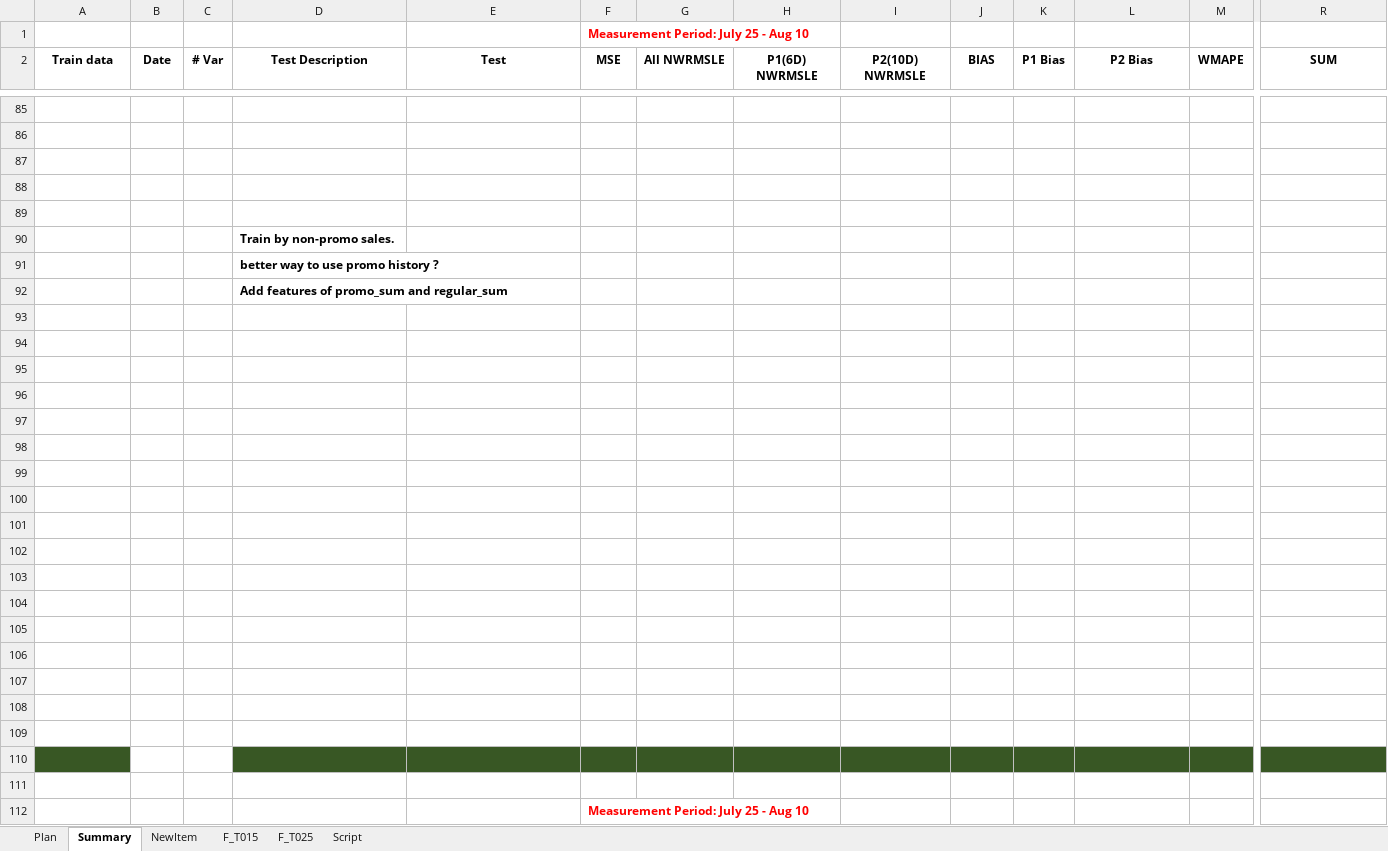
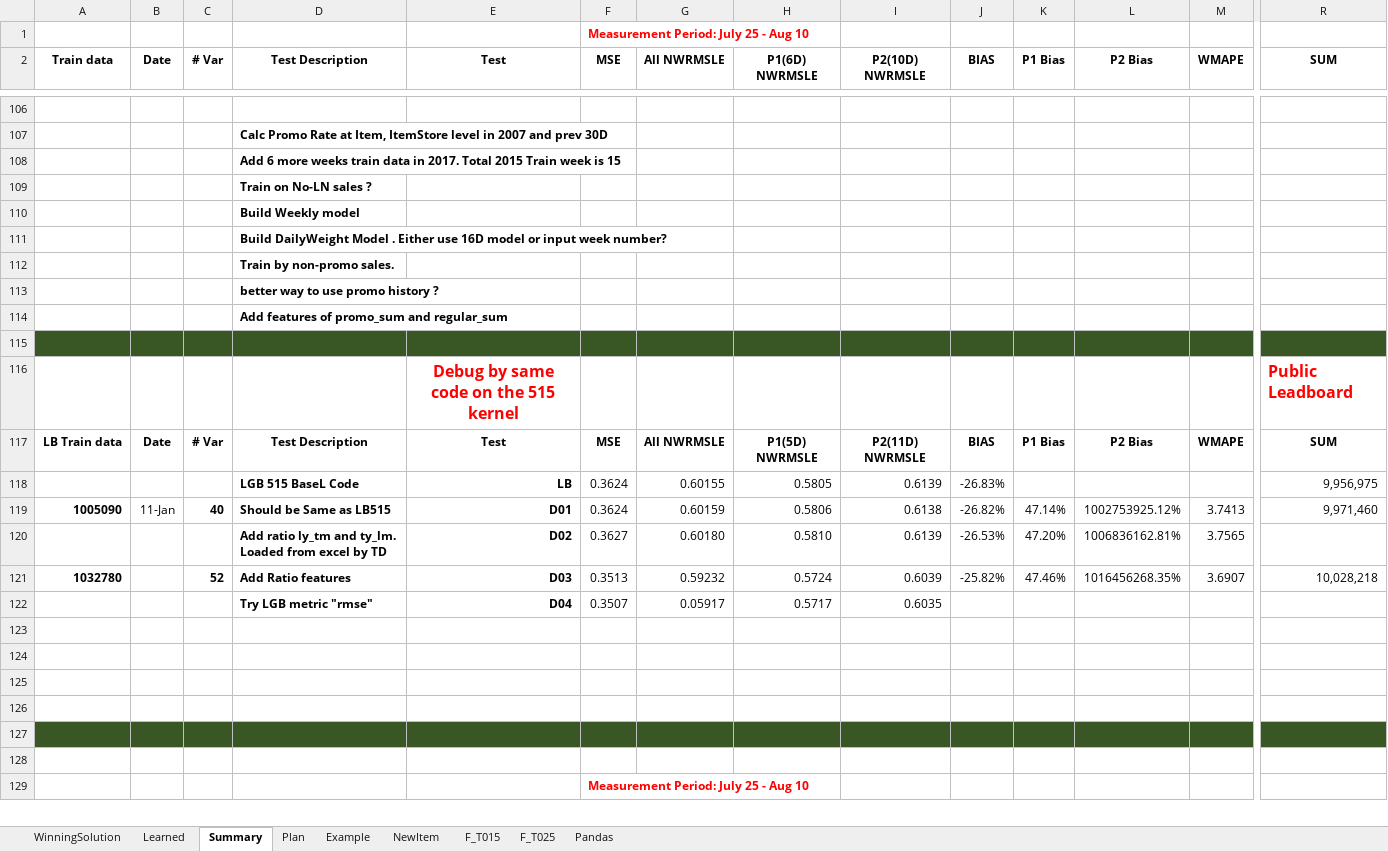
Before and after one commit to PZ11/kagglegrocery, an Excel workbook: steps_summary/Summary.xlsx, sheet Summary, drawn as a sheet; only a part is shown, gaps mark what is left out; values as stored, in another font and other column widths than the file's, no borders; removed rows and columns are numbered as before the commit, all else as after; rows hold the shown columns only; the diff covers the shown part only; the diff names each change by its address in the sheet, - before the commit and + after, or states it on an @@ line.

Commit message:
add xlsx and update summary from windows

```diff
--- a/steps_summary/Summary.xlsx (sheet Summary)
+++ b/steps_summary/Summary.xlsx (sheet Summary)
-sheet tab: Script
+sheet tab: Pandas
+sheet tab: WinningSolution
+sheet tab: Learned
+sheet tab: Example
@@ sheet tab order changed: WinningSolution | Learned | Summary | Plan | Example | NewItem | F_T015 | F_T025 | Pandas @@
-D107 (Test Description): (empty)
+D107 (Test Description): Calc Promo Rate at Item, ItemStore level in 2007 and prev 30D
-D108 (Test Description): (empty)
+D108 (Test Description): Add 6 more weeks train data in 2017. Total 2015 Train week is 15
-D109 (Test Description): (empty)
+D109 (Test Description): Train on No-LN sales ?
-D110 (Test Description): (empty)
+D110 (Test Description): Build Weekly model
+row 111:  |  |  | Build DailyWeight Model . Either use 16D model or input week number?
-A115:M115 fill: none
+A115:M115 fill: #385724
-R115 fill: none
+R115 fill: #385724
-row 116: (empty)
+row 116:  |  |  |  | Debug by same code on the 515 kernel |  |  |  |  |  |  |  |  | Public Leadboard
-row 117: (empty)
+row 117: LB Train data | Date | # Var | Test Description | Test | MSE | All NWRMSLE | P1(5D) NWRMSLE | P2(11D) NWRMSLE | BIAS | P1 Bias | P2 Bias | WMAPE | SUM
-row 118: (empty)
+row 118:  |  |  | LGB 515 BaseL Code | LB | 0.3624 | 0.60155 | 0.5805 | 0.6139 | -26.83% |  |  |  | 9,956,975
-row 119: (empty)
+row 119: 1005090 | 11-Jan | 40 | Should be Same as LB515 | D01 | 0.3624 | 0.60159 | 0.5806 | 0.6138 | -26.82% | 47.14% | 1002753925.12% | 3.7413 | 9,971,460
-row 120: (empty)
+row 120:  |  |  | Add ratio ly_tm and ty_lm. Loaded from excel by TD | D02 | 0.3627 | 0.60180 | 0.5810 | 0.6139 | -26.53% | 47.20% | 1006836162.81% | 3.7565
-row 121: (empty)
+row 121: 1032780 |  | 52 | Add Ratio features | D03 | 0.3513 | 0.59232 | 0.5724 | 0.6039 | -25.82% | 47.46% | 1016456268.35% | 3.6907 | 10,028,218
-row 122: (empty)
+row 122:  |  |  | Try LGB metric "rmse" | D04 | 0.3507 | 0.05917 | 0.5717 | 0.6035
-row 101: (empty)
-row 102: (empty)
-row 103: (empty)
-row 104: (empty)
-row 105: (empty)
-B127:C127 fill: none
+B127:C127 fill: #385724
```
Also changed, not shown: 21 added rows, 13 edited cells, cell formats and merged cells elsewhere in this sheet, sheet Plan, sheet Pandas, hidden cells, 7 other files.
